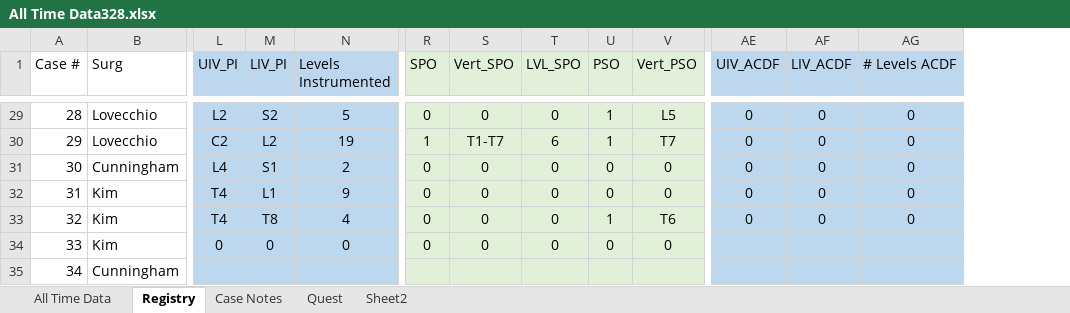
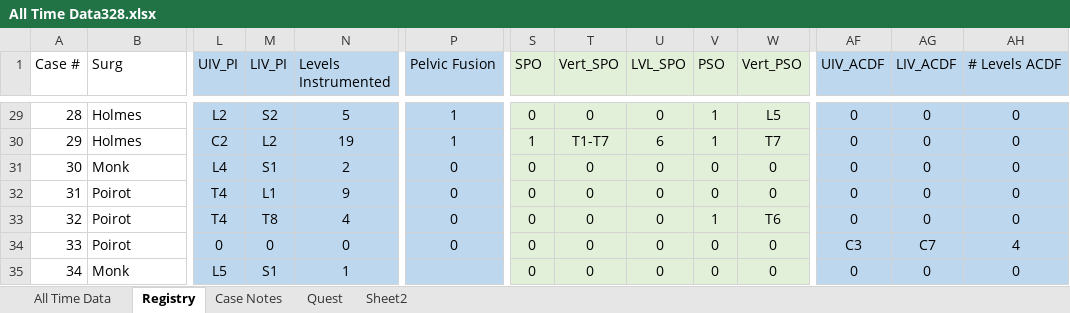
Before and after one commit to brycedemopoulos/surgery_timings_app, an Excel workbook: All Time Data328.xlsx, sheet Registry, drawn as a sheet; only a part is shown, gaps mark what is left out; values as stored, in another font and other column widths than the file's, no borders; addresses are those after the commit; the diff covers the shown part only; the diff names each change by its address in the sheet, - before the commit and + after, or states it on an @@ line.

```diff
--- a/All Time Data328.xlsx (sheet Registry)
+++ b/All Time Data328.xlsx (sheet Registry)
+column P (Pelvic Fusion), rows 29-34: 1 | 1 | 0 | 0 | 0 | 0
-B29:B30 (Surg): Lovecchio
+B29:B30 (Surg): Holmes
-B31 (Surg): Cunningham
+B31 (Surg): Monk
-B32:B34 (Surg): Kim
+B32:B34 (Surg): Poirot
-AF34 (UIV_ACDF): (empty)
+AF34 (UIV_ACDF): C3
-AG34 (LIV_ACDF): (empty)
+AG34 (LIV_ACDF): C7
-AH34 (# Levels ACDF): (empty)
+AH34 (# Levels ACDF): 4
-B35 (Surg): Cunningham
+B35 (Surg): Monk
-L35 (UIV_PI): (empty)
+L35 (UIV_PI): L5
-M35 (LIV_PI): (empty)
+M35 (LIV_PI): S1
-N35 (Levels Instrumented): (empty)
+N35 (Levels Instrumented): 1
-S35 (SPO): (empty)
+S35 (SPO): 0
-T35 (Vert_SPO): (empty)
+T35 (Vert_SPO): 0
-U35 (LVL_SPO): (empty)
+U35 (LVL_SPO): 0
-V35 (PSO): (empty)
+V35 (PSO): 0
-W35 (Vert_PSO): (empty)
+W35 (Vert_PSO): 0
-AF35 (UIV_ACDF): (empty)
+AF35 (UIV_ACDF): 0
-AG35 (LIV_ACDF): (empty)
+AG35 (LIV_ACDF): 0
-AH35 (# Levels ACDF): (empty)
+AH35 (# Levels ACDF): 0
```
Also changed, not shown: 1 added column, 1 removed column, 57 edited cells and cell formats elsewhere in this sheet, sheet All Time Data, sheet Case Notes, hidden cells.
